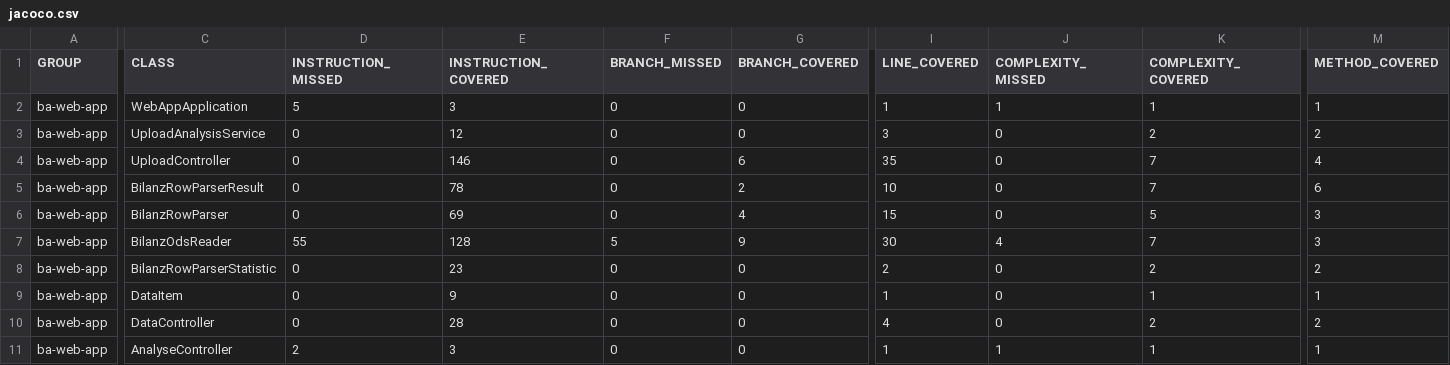
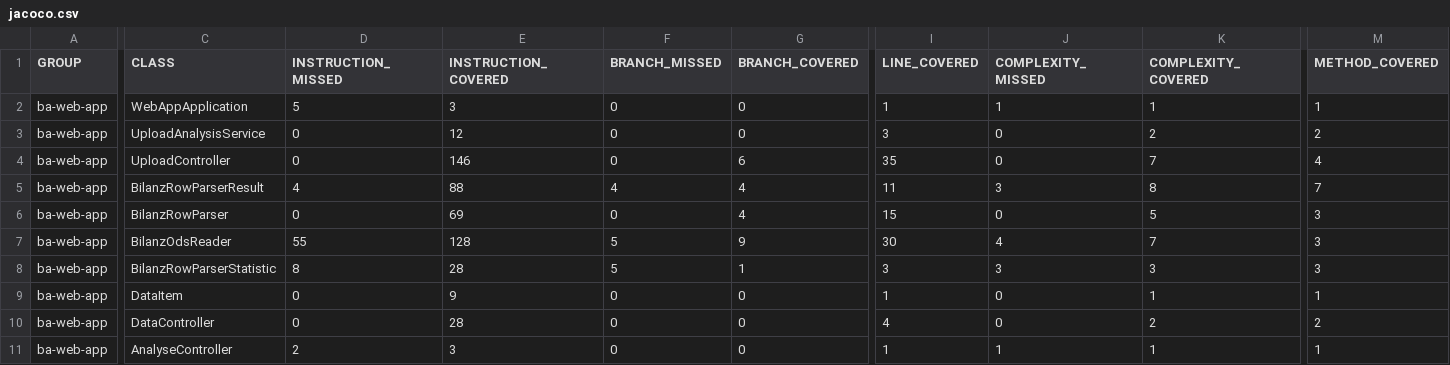
Before and after one commit to ottlinger/bilanz-analyser, a CSV file: jacoco/jacoco.csv, drawn as a sheet; only a part is shown, gaps mark what is left out; the diff names each change by its address in the sheet, - before the commit and + after, or states it on an @@ line.

```diff
--- a/jacoco/jacoco.csv
+++ b/jacoco/jacoco.csv
-D5 (INSTRUCTION_MISSED): 0
+D5 (INSTRUCTION_MISSED): 4
-E5 (INSTRUCTION_COVERED): 78
+E5 (INSTRUCTION_COVERED): 88
-F5 (BRANCH_MISSED): 0
+F5 (BRANCH_MISSED): 4
-G5 (BRANCH_COVERED): 2
+G5 (BRANCH_COVERED): 4
-I5 (LINE_COVERED): 10
+I5 (LINE_COVERED): 11
-J5 (COMPLEXITY_MISSED): 0
+J5 (COMPLEXITY_MISSED): 3
-K5 (COMPLEXITY_COVERED): 7
+K5 (COMPLEXITY_COVERED): 8
-M5 (METHOD_COVERED): 6
+M5 (METHOD_COVERED): 7
-D8 (INSTRUCTION_MISSED): 0
+D8 (INSTRUCTION_MISSED): 8
-E8 (INSTRUCTION_COVERED): 23
+E8 (INSTRUCTION_COVERED): 28
-F8 (BRANCH_MISSED): 0
+F8 (BRANCH_MISSED): 5
-G8 (BRANCH_COVERED): 0
+G8 (BRANCH_COVERED): 1
-I8 (LINE_COVERED): 2
+I8 (LINE_COVERED): 3
-J8 (COMPLEXITY_MISSED): 0
+J8 (COMPLEXITY_MISSED): 3
-K8 (COMPLEXITY_COVERED): 2
+K8 (COMPLEXITY_COVERED): 3
-M8 (METHOD_COVERED): 2
+M8 (METHOD_COVERED): 3
```
Also changed, not shown: 30 other files.
